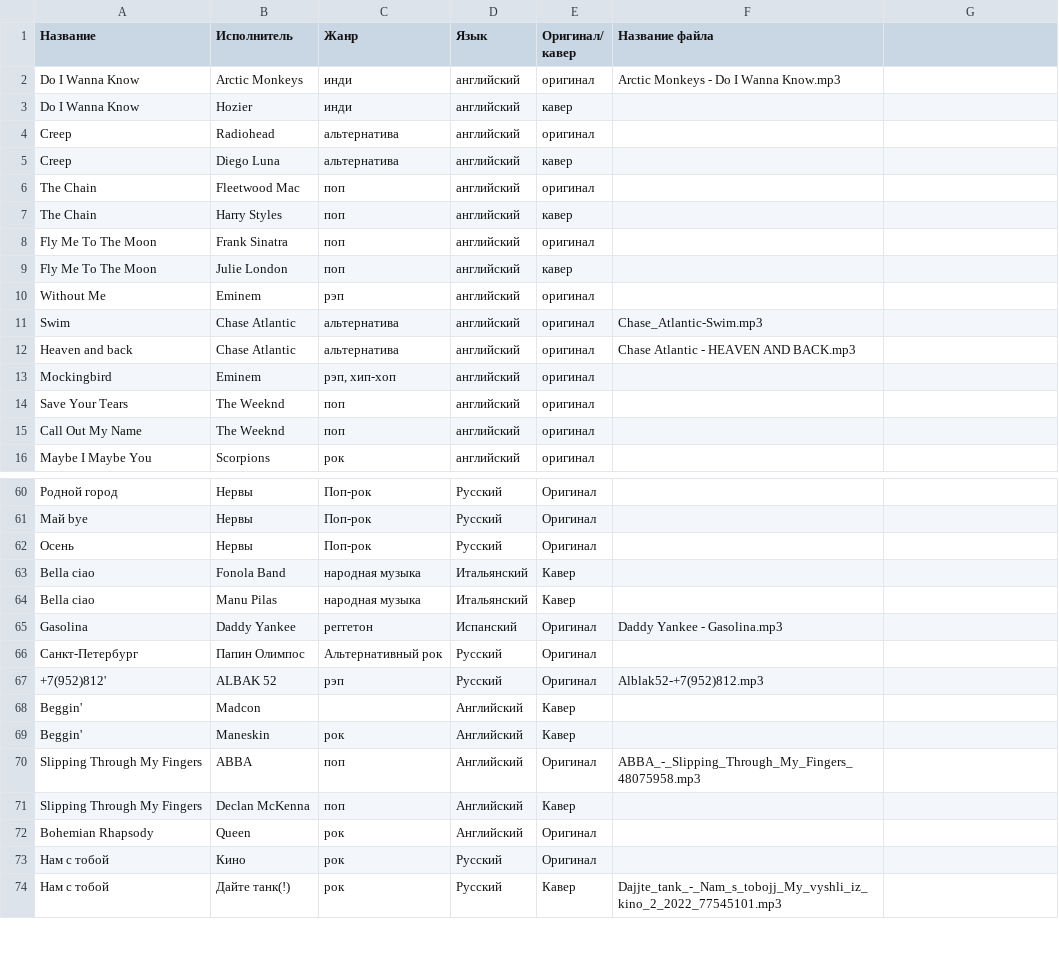
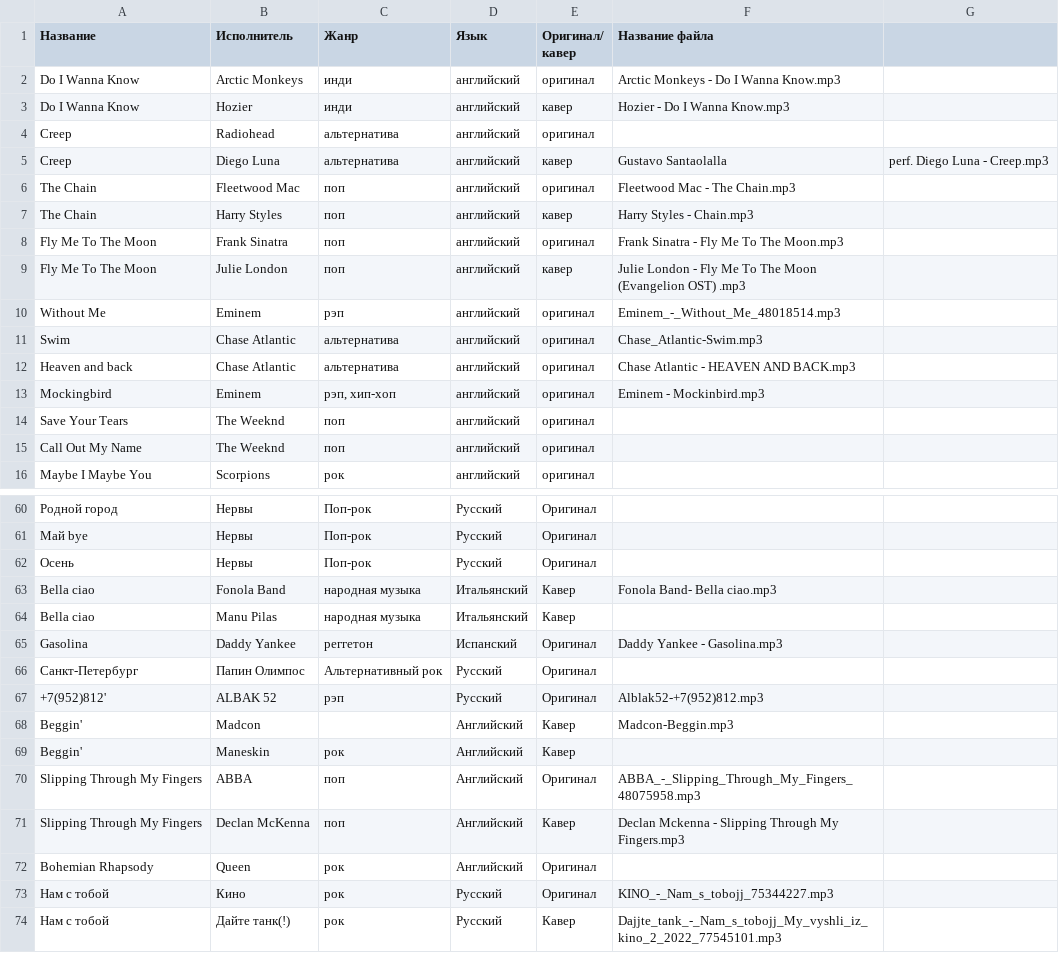
Before and after one commit to arinapa/song-classifier, a CSV file: dataset_songs.csv, drawn as a sheet; only a part is shown, gaps mark what is left out; the diff covers the shown part only; the diff names each change by its address in the sheet, - before the commit and + after, or states it on an @@ line.

Commit message:
Update dataset_songs.csv

```diff
--- a/dataset_songs.csv
+++ b/dataset_songs.csv
-F3 (Название файла): (empty)
+F3 (Название файла): Hozier - Do I Wanna Know.mp3
-F5 (Название файла): (empty)
+F5 (Название файла): Gustavo Santaolalla
-G5: (empty)
+G5: perf. Diego Luna - Creep.mp3
-F6 (Название файла): (empty)
+F6 (Название файла): Fleetwood Mac - The Chain.mp3
-F7 (Название файла): (empty)
+F7 (Название файла): Harry Styles - Chain.mp3
-F8 (Название файла): (empty)
+F8 (Название файла): Frank Sinatra - Fly Me To The Moon.mp3
-F9 (Название файла): (empty)
+F9 (Название файла): Julie London - Fly Me To The Moon (Evangelion OST) .mp3
-F10 (Название файла): (empty)
+F10 (Название файла): Eminem_-_Without_Me_48018514.mp3
-F13 (Название файла): (empty)
+F13 (Название файла): Eminem - Mockinbird.mp3
-F63 (Название файла): (empty)
+F63 (Название файла): Fonola Band- Bella ciao.mp3
-F68 (Название файла): (empty)
+F68 (Название файла): Madcon-Beggin.mp3
-F71 (Название файла): (empty)
+F71 (Название файла): Declan Mckenna - Slipping Through My Fingers.mp3
-F73 (Название файла): (empty)
+F73 (Название файла): KINO_-_Nam_s_tobojj_75344227.mp3
```
Also changed, not shown: 8 edited cells elsewhere in this file.
